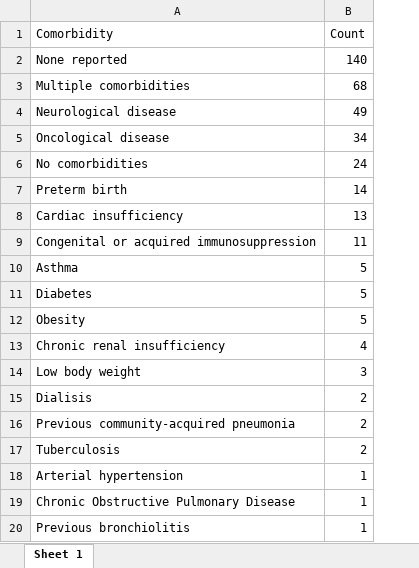
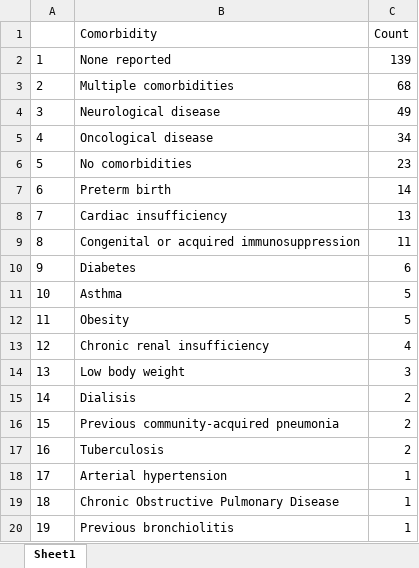
Before and after one commit to rquiroga7/The-Impact-of-COVID-19-Childhood-and-Adolescent-Vaccination-on-Mortality-in-Argentina, an Excel workbook: Figures_Tables/Table4.xlsx, sheet Sheet1, drawn as a sheet; values as stored, in another font and other column widths than the file's, no borders; removed rows and columns are numbered as before the commit, all else as after; the diff names each change by its address in the sheet, - before the commit and + after, or states it on an @@ line.

Commit message:
Correct dates in Table 4

```diff
--- a/Figures_Tables/Table4.xlsx (sheet Sheet1)
+++ b/Figures_Tables/Table4.xlsx (sheet Sheet1)
-sheet tab: Sheet 1
+sheet tab: Sheet1
+column A, rows 2-9: 1 | 2 | 3 | 4 | 5 | 6 | 7 | 8; rows 11-20: 10 | 11 | 12 | 13 | 14 | 15 | 16 | 17 | 18 | 19
-C2 (Count): 140
+C2 (Count): 139
-C6 (Count): 24
+C6 (Count): 23
+row 10: 9 | Diabetes | 6
-row 11: Diabetes | 5
```
Also changed, not shown: 2 other files.
